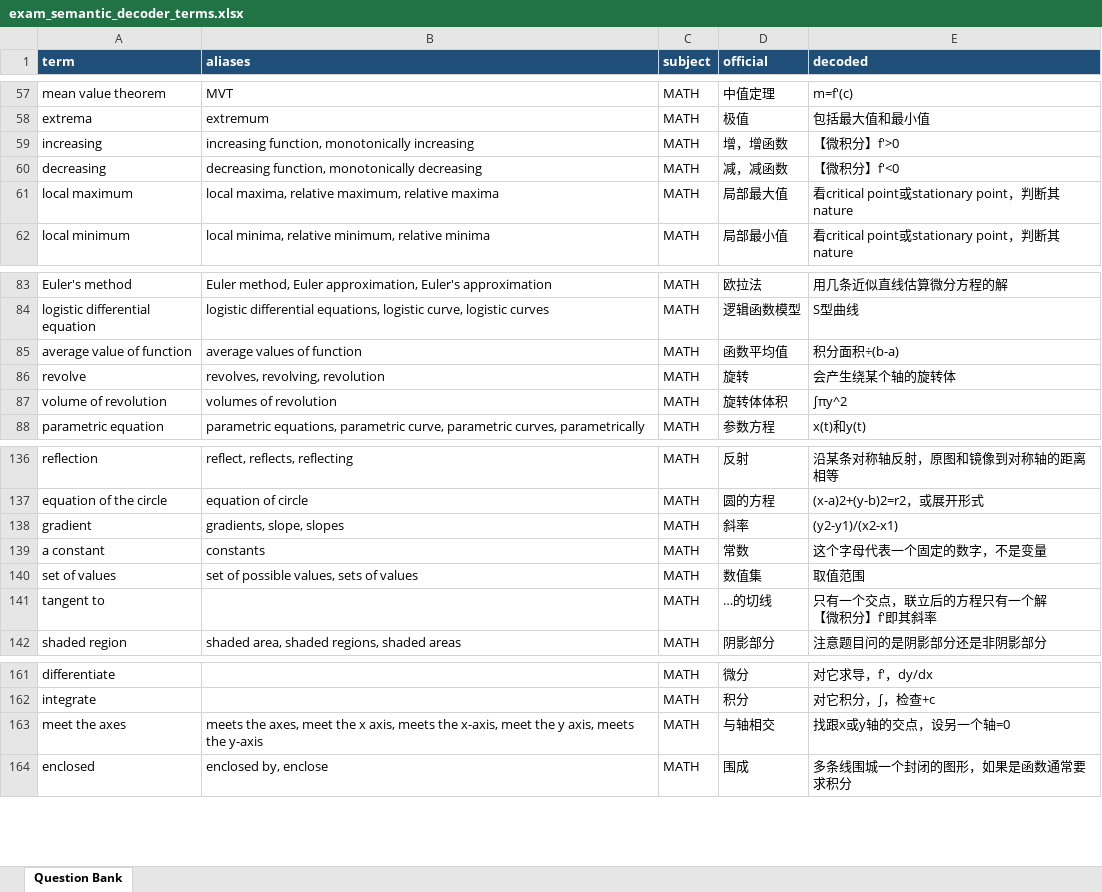
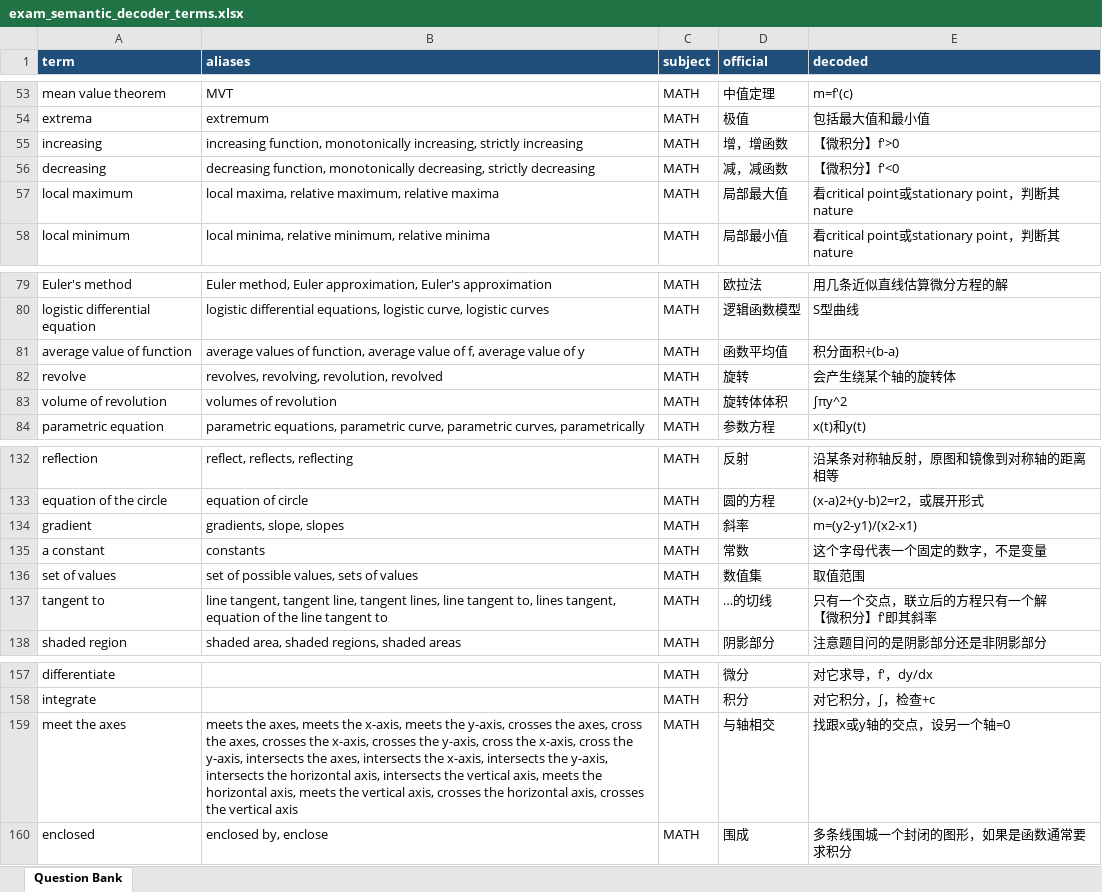
Before and after one commit to carbon37558/exam-semantic-decoder, an Excel workbook: data/exam_semantic_decoder_terms.xlsx, sheet Question Bank, drawn as a sheet; only a part is shown, gaps mark what is left out; values as stored, in another font and other column widths than the file's, no borders; table styles not drawn; addresses are those after the commit; the diff covers the shown part only; the diff names each change by its address in the sheet, - before the commit and + after, or states it on an @@ line.

```diff
--- a/data/exam_semantic_decoder_terms.xlsx (sheet Question Bank)
+++ b/data/exam_semantic_decoder_terms.xlsx (sheet Question Bank)
-B55 (aliases): …function, monotonically increasing
+B55 (aliases): …function, monotonically increasing, strictly increasing
-B56 (aliases): …function, monotonically decreasing
+B56 (aliases): …function, monotonically decreasing, strictly decreasing
-B81 (aliases): …values of function
+B81 (aliases): …values of function, average value of f, average value of y
-B82 (aliases): revolves, revolving, revolution
+B82 (aliases): revolves, revolving, revolution, revolved
-E134 (decoded): (y2-y1)/(x2-x1)
+E134 (decoded): m=(y2-y1)/(x2-x1)
-B137 (aliases): (empty)
+B137 (aliases): line tangent, tangent line, tangent lines, line tangent to, lines tangent, equation of the line tangent to
-B159 (aliases): …the axes, meet the x axis, meets the x-axis, meet the y axis, meets the y-axis
+B159 (aliases): …the axes, meets the x-axis, meets the y-axis, crosses the axes, cross the axes, crosses the x-axis, crosses the y-axis, cross the x-axis, cross the y-axis, intersects the axes, intersects the x-axis, intersects the y-axis, intersects the horizontal axis, intersects the vertical axis, meets the horizontal axis, meets the vertical axis, crosses the horizontal axis, crosses the vertical axis
```
Also changed, not shown: 38 added rows, 2 removed rows, 2 moved rows and 3 edited cells elsewhere in this sheet, 1 other file.
